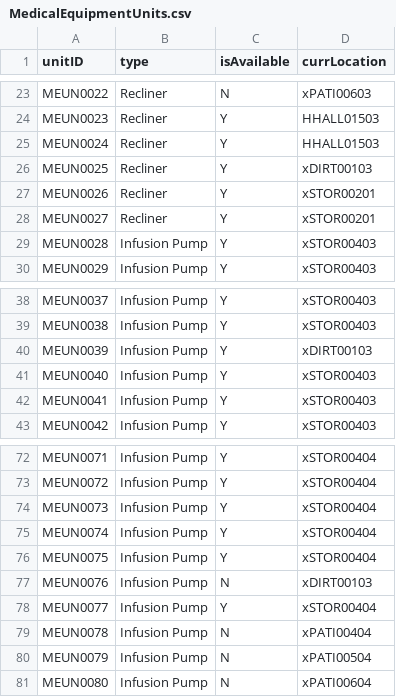
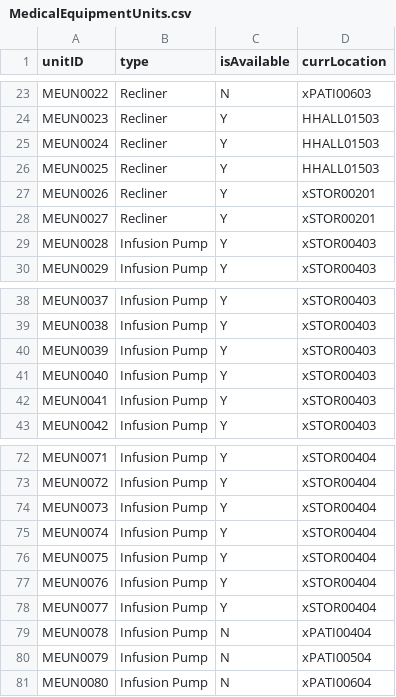
Before and after one commit to nadavk2002/CS3733-D22-Team-X-Prototype-1, a CSV file: MedicalEquipmentUnits.csv, drawn as a sheet; only a part is shown, gaps mark what is left out.

```diff
--- a/MedicalEquipmentUnits.csv
+++ b/MedicalEquipmentUnits.csv
@@ -25,3 +25,3 @@ MEUN0023,Recliner,Y,HHALL01503
 MEUN0024,Recliner,Y,HHALL01503
-MEUN0025,Recliner,Y,xDIRT00103
+MEUN0025,Recliner,Y,HHALL01503
 MEUN0026,Recliner,Y,xSTOR00201
@@ -39,3 +39,3 @@ MEUN0037,Infusion Pump,Y,xSTOR00403
 MEUN0038,Infusion Pump,Y,xSTOR00403
-MEUN0039,Infusion Pump,Y,xDIRT00103
+MEUN0039,Infusion Pump,Y,xSTOR00403
 MEUN0040,Infusion Pump,Y,xSTOR00403
@@ -76,3 +76,3 @@ MEUN0074,Infusion Pump,Y,xSTOR00404
 MEUN0075,Infusion Pump,Y,xSTOR00404
-MEUN0076,Infusion Pump,N,xDIRT00103
+MEUN0076,Infusion Pump,Y,xSTOR00404
 MEUN0077,Infusion Pump,Y,xSTOR00404
```
Also changed, not shown: GiftDeliveryRequests.csv, 8 other files.
